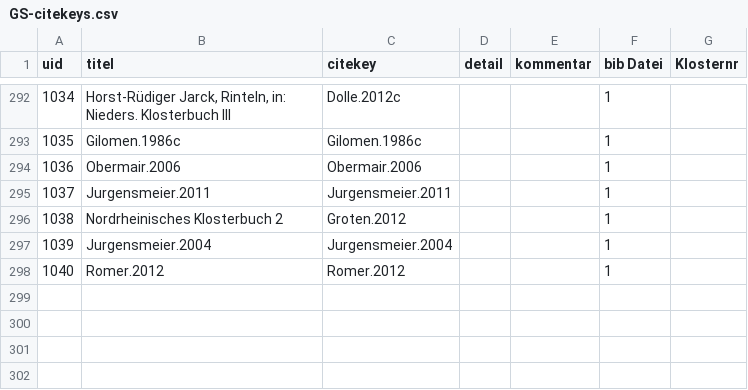
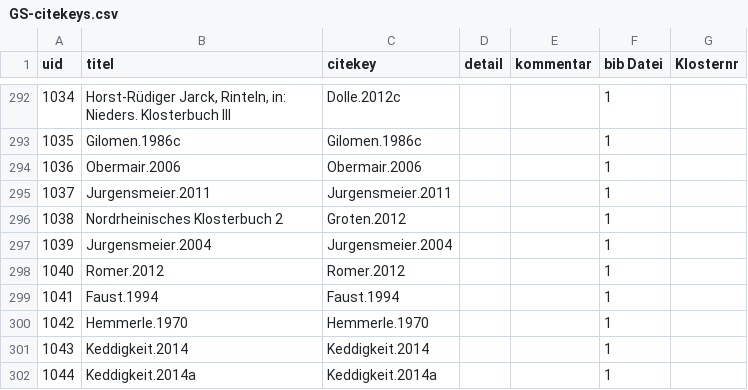
Before and after one commit to subugoe/germania-sacra-daten, a CSV file: klosterdatenbank_neu/GS-citekeys.csv, drawn as a sheet; only a part is shown, gaps mark what is left out.

Commit message:
Update GS-citekeys.csv

```diff
--- a/klosterdatenbank_neu/GS-citekeys.csv
+++ b/klosterdatenbank_neu/GS-citekeys.csv
@@ -298 +298,5 @@
 1040,"Romer.2012","Romer.2012",,,1,
+1041,"Faust.1994","Faust.1994",,,1,
+1042,"Hemmerle.1970","Hemmerle.1970",,,1,
+1043,"Keddigkeit.2014","Keddigkeit.2014",,,1,
+1044,"Keddigkeit.2014a","Keddigkeit.2014a",,,1,
```
